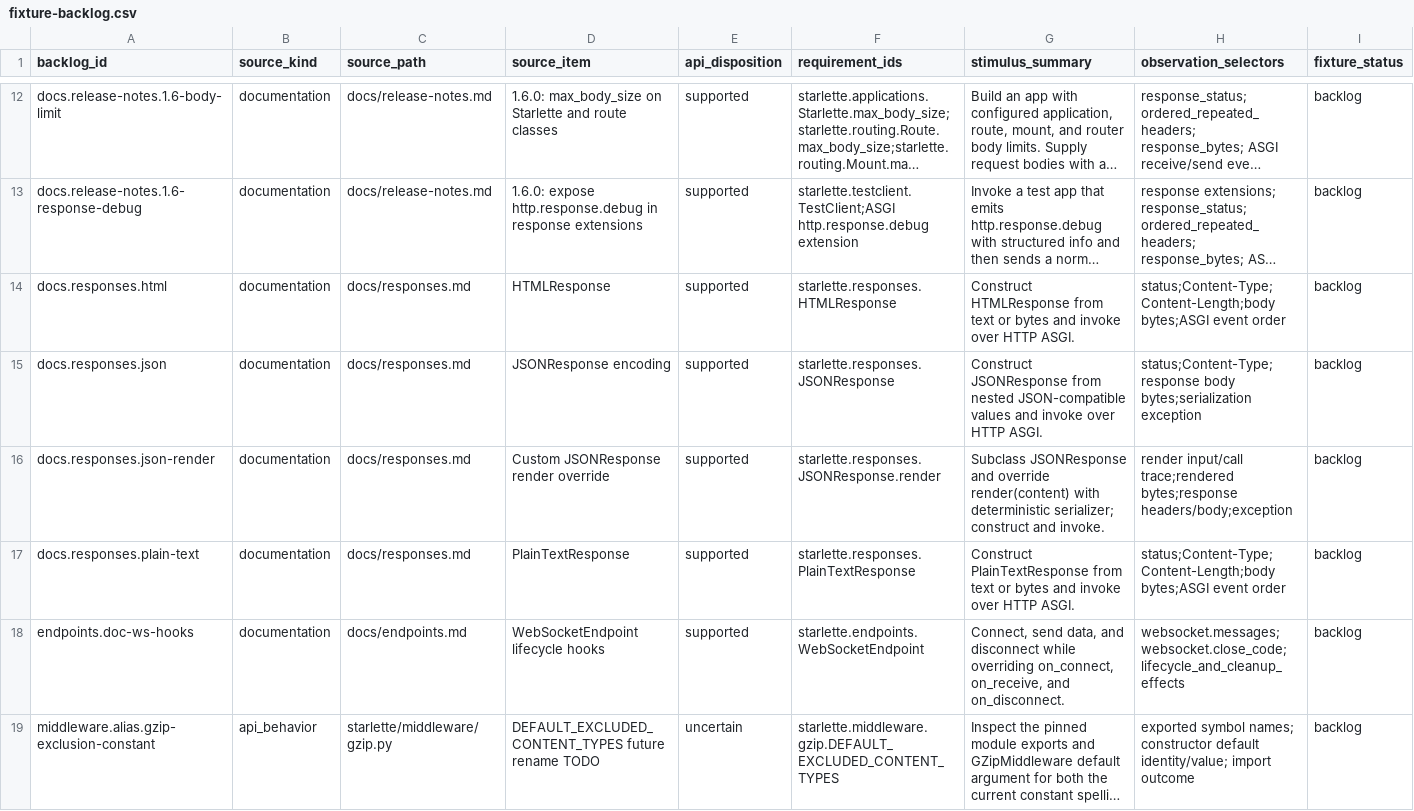
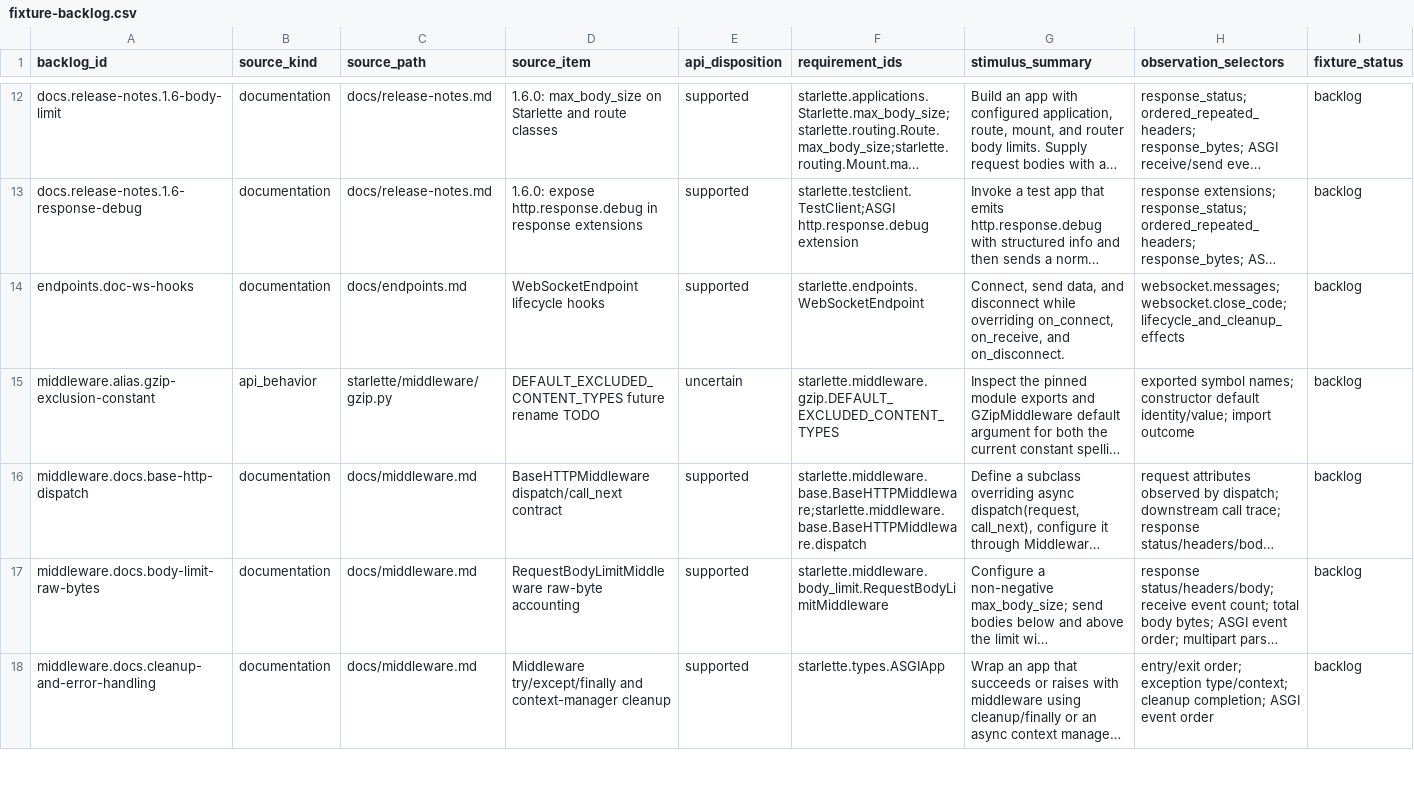
Before and after one commit to appunni-m/starlette-rs, a CSV file: docs/atlas/fixture-backlog.csv, drawn as a sheet; only a part is shown, gaps mark what is left out; the shorter side is filled out with more unchanged rows; long unchanged cells end in …; rows hold the shown columns only; the diff names each change by its address in the sheet, - before the commit and + after, or states it on an @@ line.

```diff
--- a/docs/atlas/fixture-backlog.csv
+++ b/docs/atlas/fixture-backlog.csv
-row 14: docs.responses.html | documentation | docs/responses.md | HTMLResponse | supported | starlette.responses.HTMLResponse | Construct HTMLResponse from text or bytes and invoke over HTTP ASGI. | status;Content-Type;Content-Length;body bytes;ASGI event order | backlog
-row 15: docs.responses.json | documentation | docs/responses.md | JSONResponse encoding | supported | starlette.responses.JSONResponse | Construct JSONResponse from nested JSON-compatible values and invoke over HTTP ASGI. | status;Content-Type;response body bytes;serialization exception | backlog
-row 16: docs.responses.json-render | documentation | docs/responses.md | Custom JSONResponse render override | supported | starlette.responses.JSONResponse.render | Subclass JSONResponse and override render(content) with deterministic serializer; construct and invoke. | render input/call trace;rendered bytes;response headers/body;exception | backlog
-row 17: docs.responses.plain-text | documentation | docs/responses.md | PlainTextResponse | supported | starlette.responses.PlainTextResponse | Construct PlainTextResponse from text or bytes and invoke over HTTP ASGI. | status;Content-Type;Content-Length;body bytes;ASGI event order | backlog
```
Also changed, not shown: docs/atlas/coverage-matrix.csv, docs/atlas/reviews/request-response-fixtures.csv, 16 other files.
